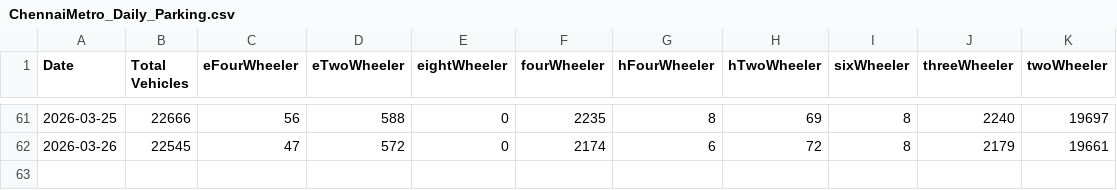
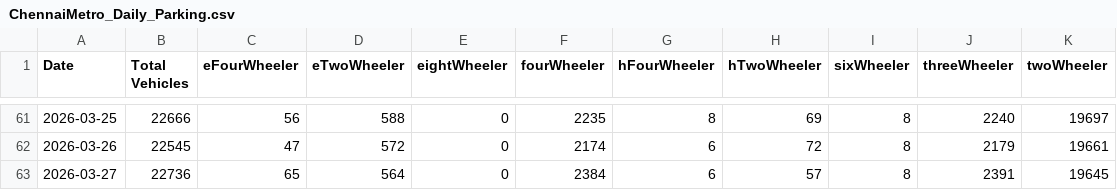
Before and after one commit to PratyushBalaji/chennai-metro-ridership-tracker, a CSV file: Parking/ChennaiMetro_Daily_Parking.csv, drawn as a sheet; only a part is shown, gaps mark what is left out; the diff names each change by its address in the sheet, - before the commit and + after, or states it on an @@ line.

```diff
--- a/Parking/ChennaiMetro_Daily_Parking.csv
+++ b/Parking/ChennaiMetro_Daily_Parking.csv
+row 63: 2026-03-27 | 22736 | 65 | 564 | 0 | 2384 | 6 | 57 | 8 | 2391 | 19645
```
Also changed, not shown: Parking/ChennaiMetro_Hourly_Parking.csv, Parking/ChennaiMetro_Station_Parking.csv.
